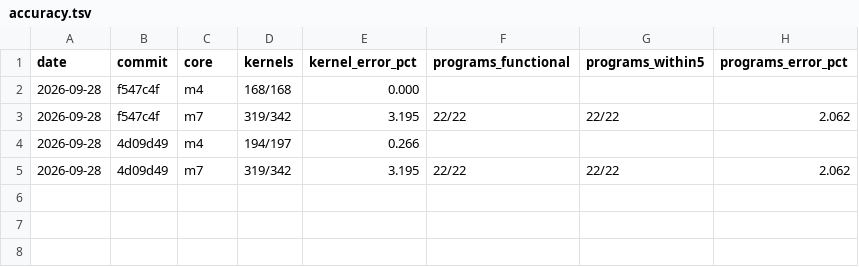
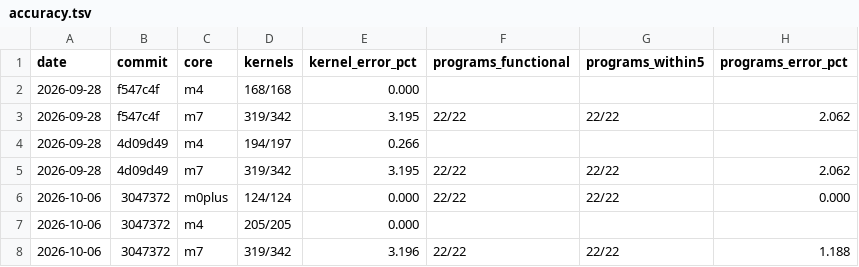
Before and after one commit to mfleming0101/core, a TSV file: bench/metrics/accuracy.tsv, drawn as a sheet.

```diff
--- a/bench/metrics/accuracy.tsv
+++ b/bench/metrics/accuracy.tsv
@@ -5 +5,4 @@ date	commit	core	kernels	kernel_error_pct	programs_functional	programs_within5	p
 2026-09-28	4d09d49	m7	319/342	3.195	22/22	22/22	2.062
+2026-10-06	3047372	m0plus	124/124	0.000	22/22	22/22	0.000
+2026-10-06	3047372	m4	205/205	0.000			
+2026-10-06	3047372	m7	319/342	3.196	22/22	22/22	1.188
```
Also changed, not shown: bench/metrics/build.tsv, bench/metrics/correctness.tsv, 3 other files.
